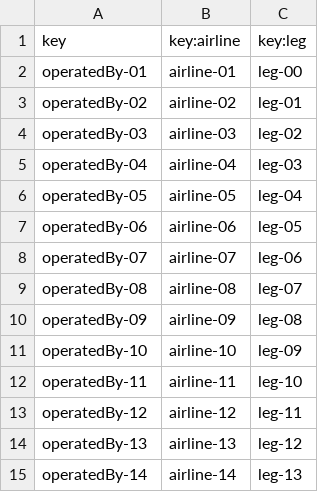
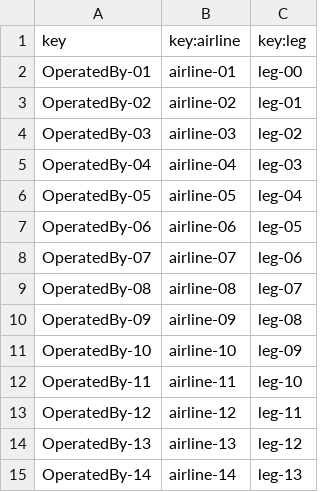
Before and after one commit to CarlosCerdaMorales/dp2-c1-034, a CSV file: src/main/resources/WEB-INF/data/sample/operatedBy.csv, drawn as a sheet.

```diff
--- a/src/main/resources/WEB-INF/data/sample/operatedBy.csv
+++ b/src/main/resources/WEB-INF/data/sample/operatedBy.csv
@@ -1,15 +1,15 @@
 key,key:airline,key:leg
-operatedBy-01,airline-01,leg-00
-operatedBy-02,airline-02,leg-01
-operatedBy-03,airline-03,leg-02
-operatedBy-04,airline-04,leg-03
-operatedBy-05,airline-05,leg-04
-operatedBy-06,airline-06,leg-05
-operatedBy-07,airline-07,leg-06
-operatedBy-08,airline-08,leg-07
-operatedBy-09,airline-09,leg-08
-operatedBy-10,airline-10,leg-09
-operatedBy-11,airline-11,leg-10
-operatedBy-12,airline-12,leg-11
-operatedBy-13,airline-13,leg-12
-operatedBy-14,airline-14,leg-13
+OperatedBy-01,airline-01,leg-00
+OperatedBy-02,airline-02,leg-01
+OperatedBy-03,airline-03,leg-02
+OperatedBy-04,airline-04,leg-03
+OperatedBy-05,airline-05,leg-04
+OperatedBy-06,airline-06,leg-05
+OperatedBy-07,airline-07,leg-06
+OperatedBy-08,airline-08,leg-07
+OperatedBy-09,airline-09,leg-08
+OperatedBy-10,airline-10,leg-09
+OperatedBy-11,airline-11,leg-10
+OperatedBy-12,airline-12,leg-11
+OperatedBy-13,airline-13,leg-12
+OperatedBy-14,airline-14,leg-13
```
Also changed, not shown: src/main/resources/WEB-INF/data/sample/operatesAt.csv, 3 other files.
